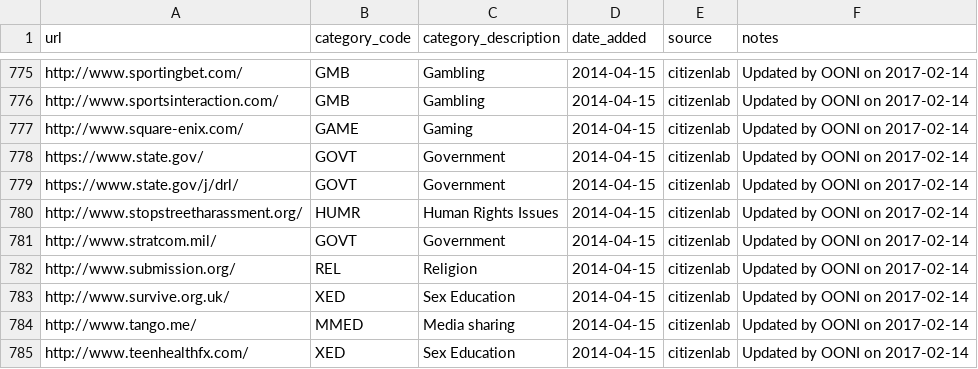
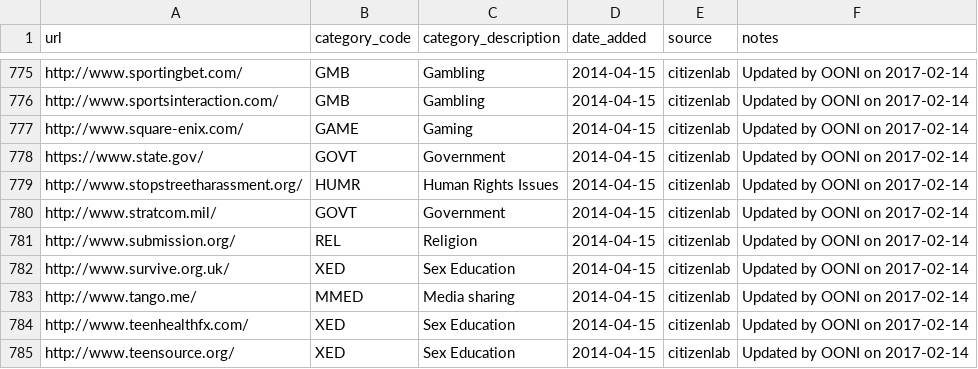
Before and after one commit to citizenlab/test-lists, a CSV file: lists/global.csv, drawn as a sheet; only a part is shown, gaps mark what is left out; the shorter side is filled out with more unchanged rows.

Commit message:
duplicate

```diff
--- a/lists/global.csv
+++ b/lists/global.csv
@@ -778,3 +778,2 @@ http://www.square-enix.com/,GAME,Gaming,2014-04-15,citizenlab,Updated by OONI on
 https://www.state.gov/,GOVT,Government,2014-04-15,citizenlab,Updated by OONI on 2017-02-14
-https://www.state.gov/j/drl/,GOVT,Government,2014-04-15,citizenlab,Updated by OONI on 2017-02-14
 http://www.stopstreetharassment.org/,HUMR,Human Rights Issues,2014-04-15,citizenlab,Updated by OONI on 2017-02-14
```
